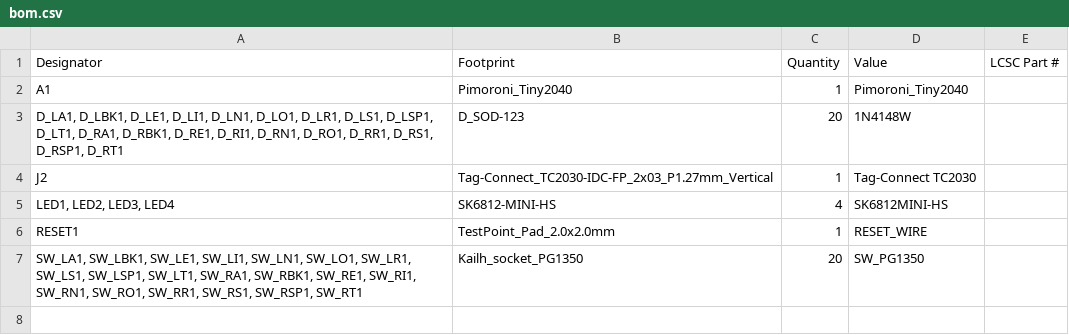
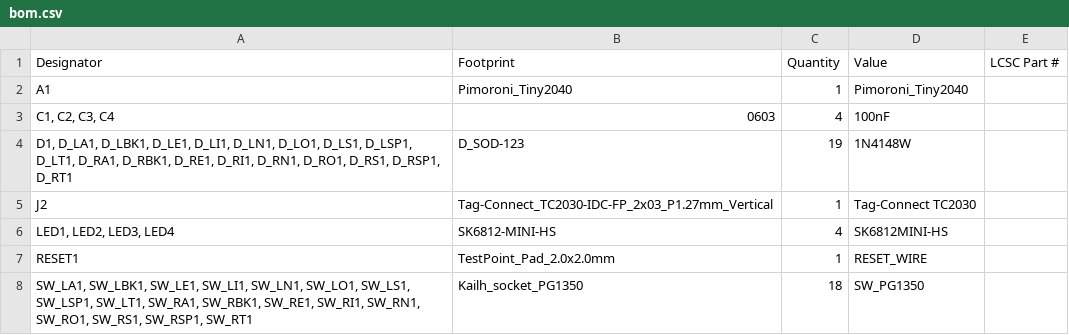
Before and after one commit to tangybbq/keyboard, a CSV file: mesa2/mesa2/production/bom.csv, drawn as a sheet.

Commit message:
Regenerate the mesa2 fabrication outputs for Rev B
The board went to Rev B several commits ago but the production directory
still held the Rev A exports, so the committed BOM and placement files
described a board that no longer existed.  Re-run Fabrication Toolkit and
add mesa2_B.zip beside the Rev A gerbers.

The BOM diff is the Rev B change list in miniature: the R column keys and
their diodes are gone, and the four 100nF decoupling caps and D1 have
arrived.  The 3D export is refreshed from the same board.

```diff
--- a/mesa2/mesa2/production/bom.csv
+++ b/mesa2/mesa2/production/bom.csv
@@ -2,3 +2,4 @@
 A1,Pimoroni_Tiny2040,1,Pimoroni_Tiny2040,
-"D_LA1, D_LBK1, D_LE1, D_LI1, D_LN1, D_LO1, D_LR1, D_LS1, D_LSP1, D_LT1, D_RA1, D_RBK1, D_RE1, D_RI1, D_RN1, D_RO1, D_RR1, D_RS1, D_RSP1, D_RT1",D_SOD-123,20,1N4148W,
+"C1, C2, C3, C4",0603,4,100nF,
+"D1, D_LA1, D_LBK1, D_LE1, D_LI1, D_LN1, D_LO1, D_LS1, D_LSP1, D_LT1, D_RA1, D_RBK1, D_RE1, D_RI1, D_RN1, D_RO1, D_RS1, D_RSP1, D_RT1",D_SOD-123,19,1N4148W,
 J2,Tag-Connect_TC2030-IDC-FP_2x03_P1.27mm_Vertical,1,Tag-Connect TC2030,
@@ -6,2 +7,2 @@ J2,Tag-Connect_TC2030-IDC-FP_2x03_P1.27mm_Vertical,1,Tag-Connect TC2030,
 RESET1,TestPoint_Pad_2.0x2.0mm,1,RESET_WIRE,
-"SW_LA1, SW_LBK1, SW_LE1, SW_LI1, SW_LN1, SW_LO1, SW_LR1, SW_LS1, SW_LSP1, SW_LT1, SW_RA1, SW_RBK1, SW_RE1, SW_RI1, SW_RN1, SW_RO1, SW_RR1, SW_RS1, SW_RSP1, SW_RT1",Kailh_socket_PG1350,20,SW_PG1350,
+"SW_LA1, SW_LBK1, SW_LE1, SW_LI1, SW_LN1, SW_LO1, SW_LS1, SW_LSP1, SW_LT1, SW_RA1, SW_RBK1, SW_RE1, SW_RI1, SW_RN1, SW_RO1, SW_RS1, SW_RSP1, SW_RT1",Kailh_socket_PG1350,18,SW_PG1350,
```
Also changed, not shown: mesa2/mesa2/production/designators.csv, mesa2/mesa2/production/positions.csv, 3 other files.
